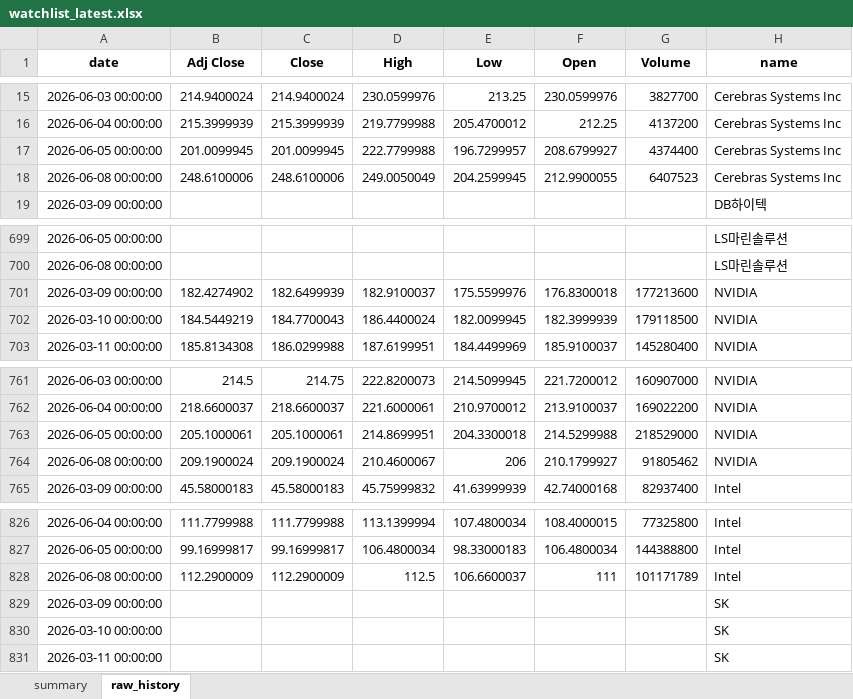
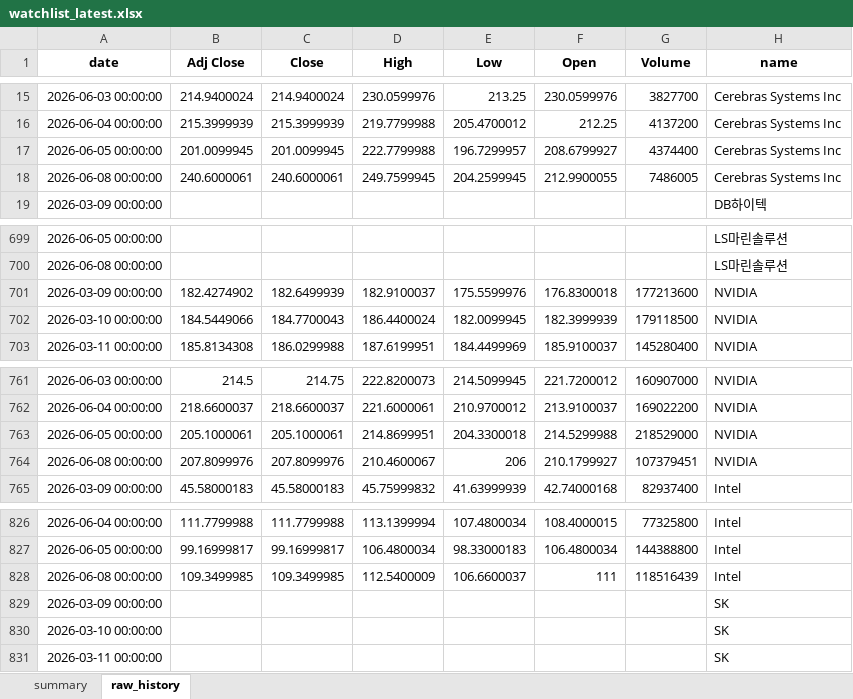
Before and after one commit to sehwankim0114/krx-watchlist-auto, an Excel workbook: latest/watchlist_latest.xlsx, sheet raw_history, drawn as a sheet; only a part is shown, gaps mark what is left out; values as stored, in another font and other column widths than the file's, no borders; the diff names each change by its address in the sheet, - before the commit and + after, or states it on an @@ line.

```diff
--- a/latest/watchlist_latest.xlsx (sheet raw_history)
+++ b/latest/watchlist_latest.xlsx (sheet raw_history)
-B18 (Adj Close): 248.6100006
+B18 (Adj Close): 240.6000061
-C18 (Close): 248.6100006
+C18 (Close): 240.6000061
-D18 (High): 249.0050049
+D18 (High): 249.7599945
-G18 (Volume): 6407523
+G18 (Volume): 7486005
-B702 (Adj Close): 184.5449219
+B702 (Adj Close): 184.5449066
-B764 (Adj Close): 209.1900024
+B764 (Adj Close): 207.8099976
-C764 (Close): 209.1900024
+C764 (Close): 207.8099976
-G764 (Volume): 91805462
+G764 (Volume): 107379451
-B828 (Adj Close): 112.2900009
+B828 (Adj Close): 109.3499985
-C828 (Close): 112.2900009
+C828 (Close): 109.3499985
-D828 (High): 112.5
+D828 (High): 112.5400009
-G828 (Volume): 101171789
+G828 (Volume): 118516439
```
Also changed, not shown: sheet summary, 23 other files.
